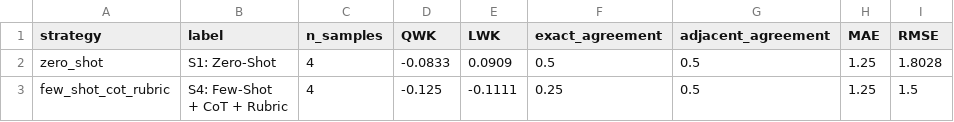
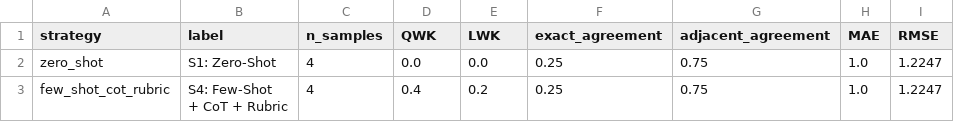
Before and after one commit to thekhananas/ak7025-iso-imperial, a CSV file: results/metrics_summary.csv, drawn as a sheet.

```diff
--- a/results/metrics_summary.csv
+++ b/results/metrics_summary.csv
@@ -1,4 +1,4 @@
 strategy,label,n_samples,QWK,LWK,exact_agreement,adjacent_agreement,MAE,RMSE
-zero_shot,S1: Zero-Shot,4,-0.0833,0.0909,0.5,0.5,1.25,1.8028
-few_shot_cot_rubric,"S4: Few-Shot
-+ CoT + Rubric",4,-0.125,-0.1111,0.25,0.5,1.25,1.5
+zero_shot,S1: Zero-Shot,4,0.0,0.0,0.25,0.75,1.0,1.2247
+few_shot_cot_rubric,"S4: Few-Shot
++ CoT + Rubric",4,0.4,0.2,0.25,0.75,1.0,1.2247
```
Also changed, not shown: results/generation_results.csv, 3 other files.
